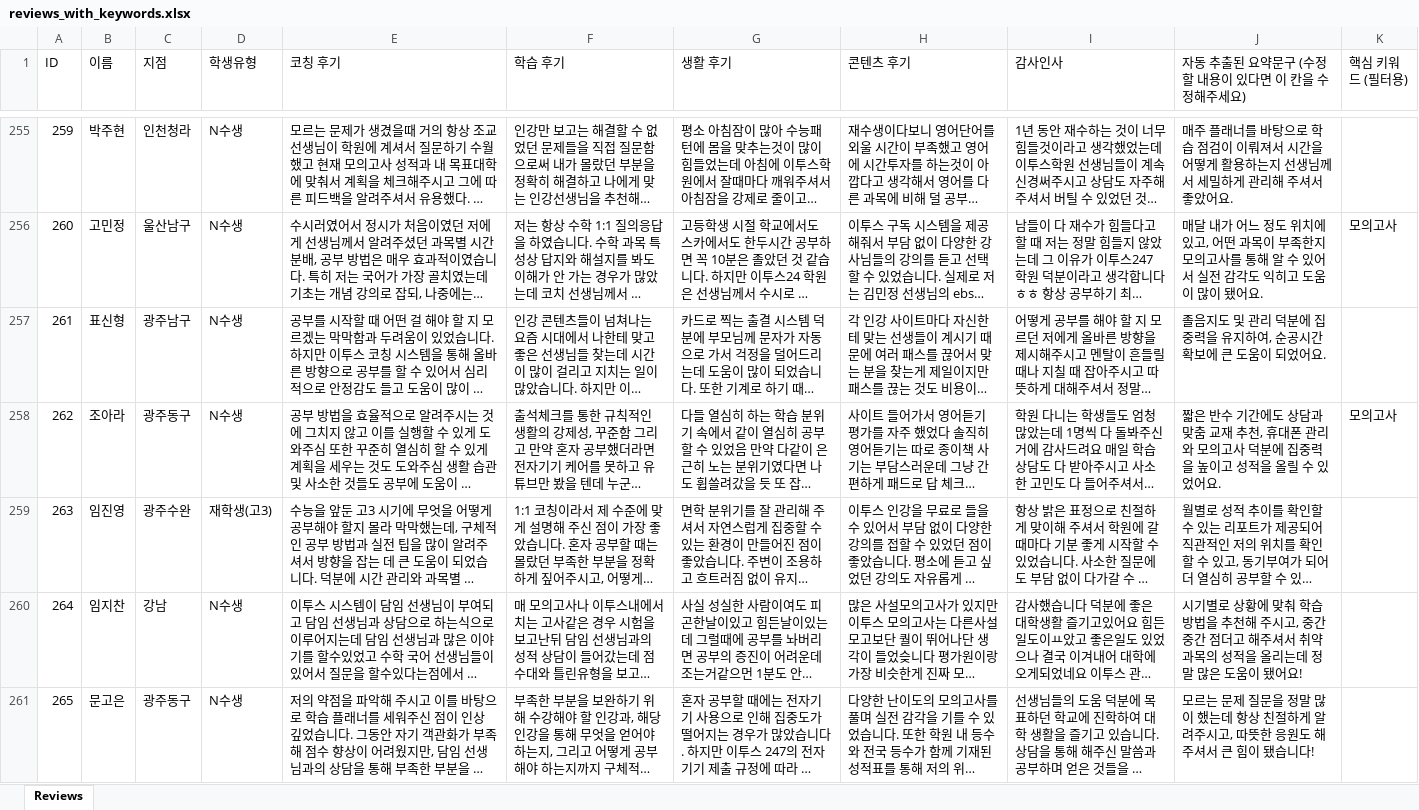
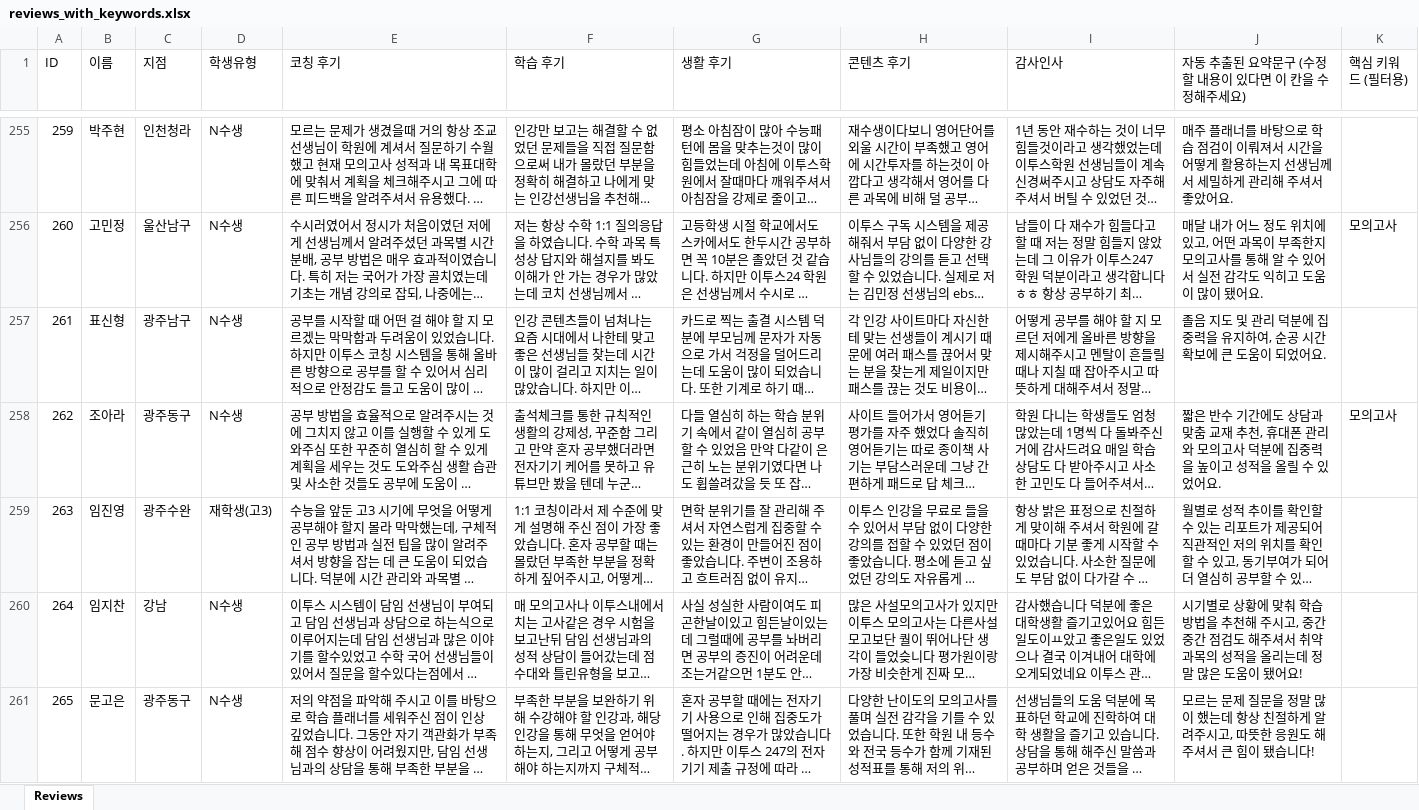
Before and after one commit to kyjmar247-code/success247-storyboard, an Excel workbook: reviews_with_keywords.xlsx, sheet Reviews, drawn as a sheet; only a part is shown, gaps mark what is left out; long unchanged cells end in …; values as stored, in another font and other column widths than the file's, no borders; the diff covers the shown part only; the diff names each change by its address in the sheet, - before the commit and + after, or states it on an @@ line.

```diff
--- a/reviews_with_keywords.xlsx (sheet Reviews)
+++ b/reviews_with_keywords.xlsx (sheet Reviews)
-J257: 졸음지도 및 관리 덕분에 집중력을 유지하여, 순공시간 확…
+J257: 졸음 지도 및 관리 덕분에 집중력을 유지하여, 순공 시간 확…
-J260: …중간 점더고 해주셔…
+J260: …중간 점검도 해주셔…
```
Also changed, not shown: 105 edited cells elsewhere in this sheet, 1 other file.
